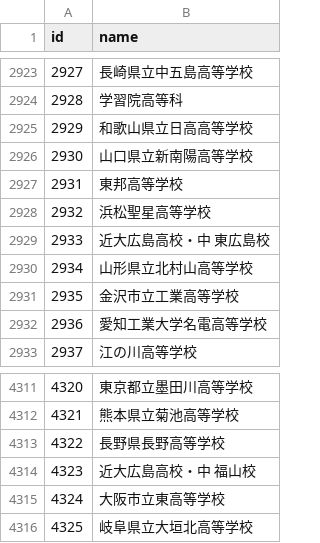
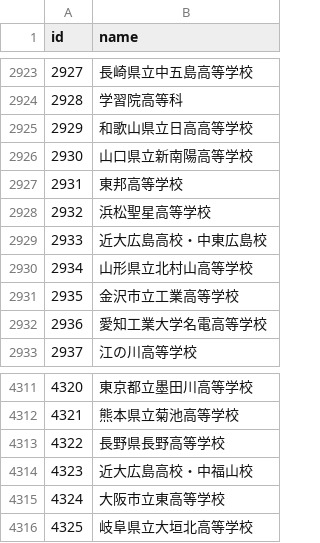
Before and after one commit to vdslab/brassband_contest_scraping, a CSV file: DB/csvData/schoolNameId.csv, drawn as a sheet; only a part is shown, gaps mark what is left out.

```diff
--- a/DB/csvData/schoolNameId.csv
+++ b/DB/csvData/schoolNameId.csv
@@ -2928,3 +2928,3 @@ id,name
 2932,浜松聖星高等学校
-2933,近大広島高校・中　東広島校
+2933,近大広島高校・中東広島校
 2934,山形県立北村山高等学校
@@ -4313,3 +4313,3 @@ id,name
 4322,長野県長野高等学校
-4323,近大広島高校・中　福山校
+4323,近大広島高校・中福山校
 4324,大阪市立東高等学校
```
Also changed, not shown: DB/csvData/baseballId.csv, DB/csvData/brassBandIdData.csv.
